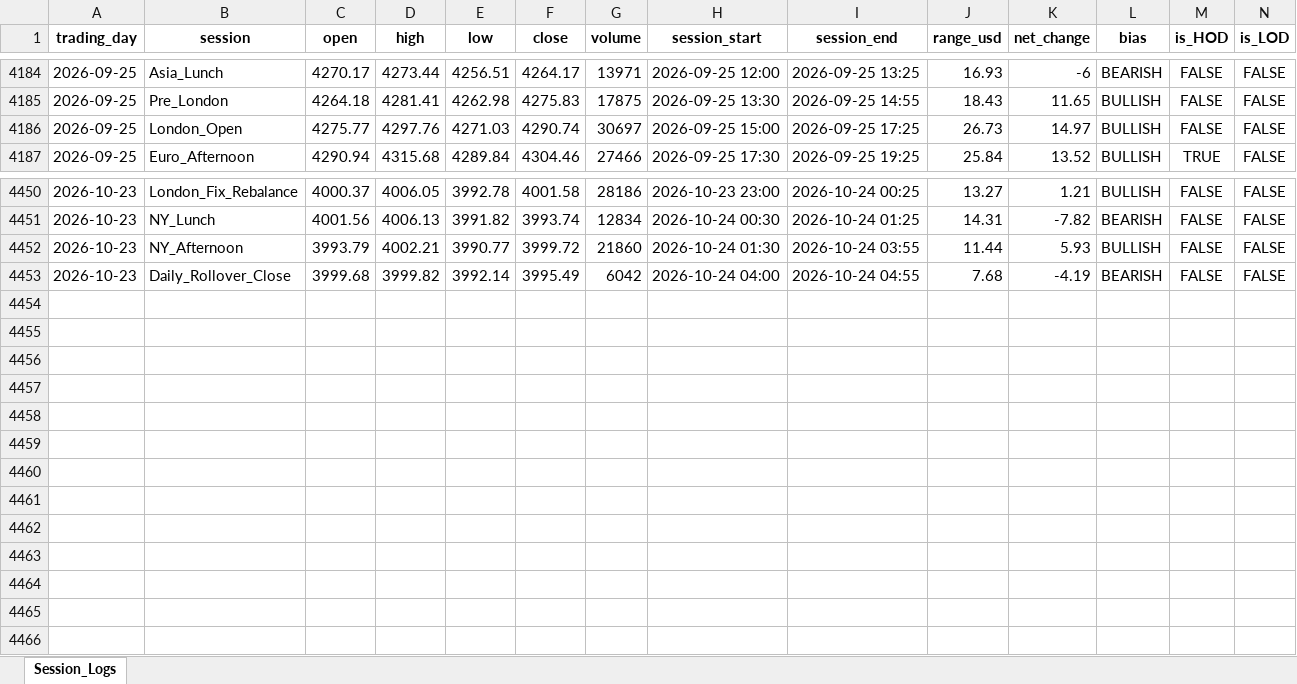
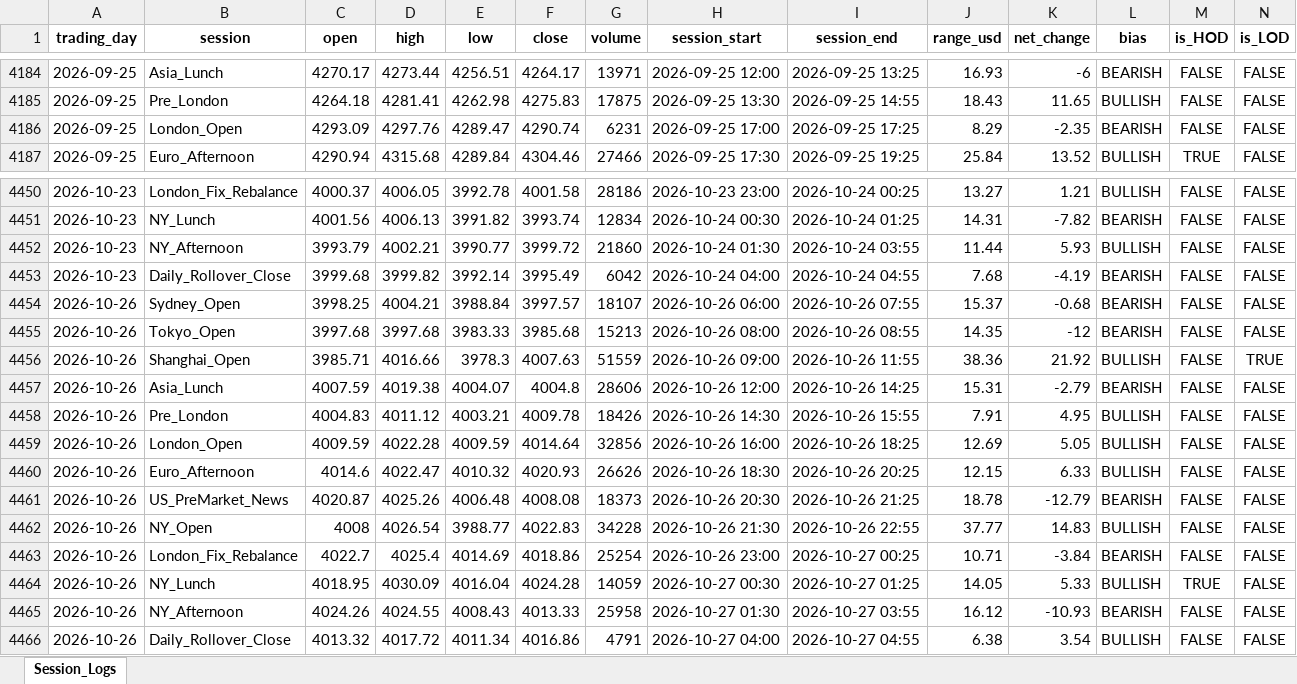
Before and after one commit to Jamesssurfer/XAUUSD-SessionTracker, an Excel workbook: XAUUSD_Daily_Sessions.xlsx, sheet Session_Logs, drawn as a sheet; only a part is shown, gaps mark what is left out; values as stored, in another font and other column widths than the file's, no borders; the diff names each change by its address in the sheet, - before the commit and + after, or states it on an @@ line.

Commit message:
Automated daily session update: 2026-10-27 10:58

```diff
--- a/XAUUSD_Daily_Sessions.xlsx (sheet Session_Logs)
+++ b/XAUUSD_Daily_Sessions.xlsx (sheet Session_Logs)
-C4186 (open): 4275.77
+C4186 (open): 4293.09
-E4186 (low): 4271.03
+E4186 (low): 4289.47
-G4186 (volume): 30697
+G4186 (volume): 6231
-H4186 (session_start): 2026-09-25 15:00
+H4186 (session_start): 2026-09-25 17:00
-J4186 (range_usd): 26.73
+J4186 (range_usd): 8.29
-K4186 (net_change): 14.97
+K4186 (net_change): -2.35
-L4186 (bias): BULLISH
+L4186 (bias): BEARISH
+row 4454: 2026-10-26 | Sydney_Open | 3998.25 | 4004.21 | 3988.84 | 3997.57 | 18107 | 2026-10-26 06:00 | 2026-10-26 07:55 | 15.37 | -0.68 | BEARISH | FALSE | FALSE
+row 4455: 2026-10-26 | Tokyo_Open | 3997.68 | 3997.68 | 3983.33 | 3985.68 | 15213 | 2026-10-26 08:00 | 2026-10-26 08:55 | 14.35 | -12 | BEARISH | FALSE | FALSE
+row 4456: 2026-10-26 | Shanghai_Open | 3985.71 | 4016.66 | 3978.3 | 4007.63 | 51559 | 2026-10-26 09:00 | 2026-10-26 11:55 | 38.36 | 21.92 | BULLISH | FALSE | TRUE
+row 4457: 2026-10-26 | Asia_Lunch | 4007.59 | 4019.38 | 4004.07 | 4004.8 | 28606 | 2026-10-26 12:00 | 2026-10-26 14:25 | 15.31 | -2.79 | BEARISH | FALSE | FALSE
+row 4458: 2026-10-26 | Pre_London | 4004.83 | 4011.12 | 4003.21 | 4009.78 | 18426 | 2026-10-26 14:30 | 2026-10-26 15:55 | 7.91 | 4.95 | BULLISH | FALSE | FALSE
+row 4459: 2026-10-26 | London_Open | 4009.59 | 4022.28 | 4009.59 | 4014.64 | 32856 | 2026-10-26 16:00 | 2026-10-26 18:25 | 12.69 | 5.05 | BULLISH | FALSE | FALSE
+row 4460: 2026-10-26 | Euro_Afternoon | 4014.6 | 4022.47 | 4010.32 | 4020.93 | 26626 | 2026-10-26 18:30 | 2026-10-26 20:25 | 12.15 | 6.33 | BULLISH | FALSE | FALSE
+row 4461: 2026-10-26 | US_PreMarket_News | 4020.87 | 4025.26 | 4006.48 | 4008.08 | 18373 | 2026-10-26 20:30 | 2026-10-26 21:25 | 18.78 | -12.79 | BEARISH | FALSE | FALSE
+row 4462: 2026-10-26 | NY_Open | 4008 | 4026.54 | 3988.77 | 4022.83 | 34228 | 2026-10-26 21:30 | 2026-10-26 22:55 | 37.77 | 14.83 | BULLISH | FALSE | FALSE
+row 4463: 2026-10-26 | London_Fix_Rebalance | 4022.7 | 4025.4 | 4014.69 | 4018.86 | 25254 | 2026-10-26 23:00 | 2026-10-27 00:25 | 10.71 | -3.84 | BEARISH | FALSE | FALSE
+row 4464: 2026-10-26 | NY_Lunch | 4018.95 | 4030.09 | 4016.04 | 4024.28 | 14059 | 2026-10-27 00:30 | 2026-10-27 01:25 | 14.05 | 5.33 | BULLISH | TRUE | FALSE
+row 4465: 2026-10-26 | NY_Afternoon | 4024.26 | 4024.55 | 4008.43 | 4013.33 | 25958 | 2026-10-27 01:30 | 2026-10-27 03:55 | 16.12 | -10.93 | BEARISH | FALSE | FALSE
+row 4466: 2026-10-26 | Daily_Rollover_Close | 4013.32 | 4017.72 | 4011.34 | 4016.86 | 4791 | 2026-10-27 04:00 | 2026-10-27 04:55 | 6.38 | 3.54 | BULLISH | FALSE | FALSE
```
